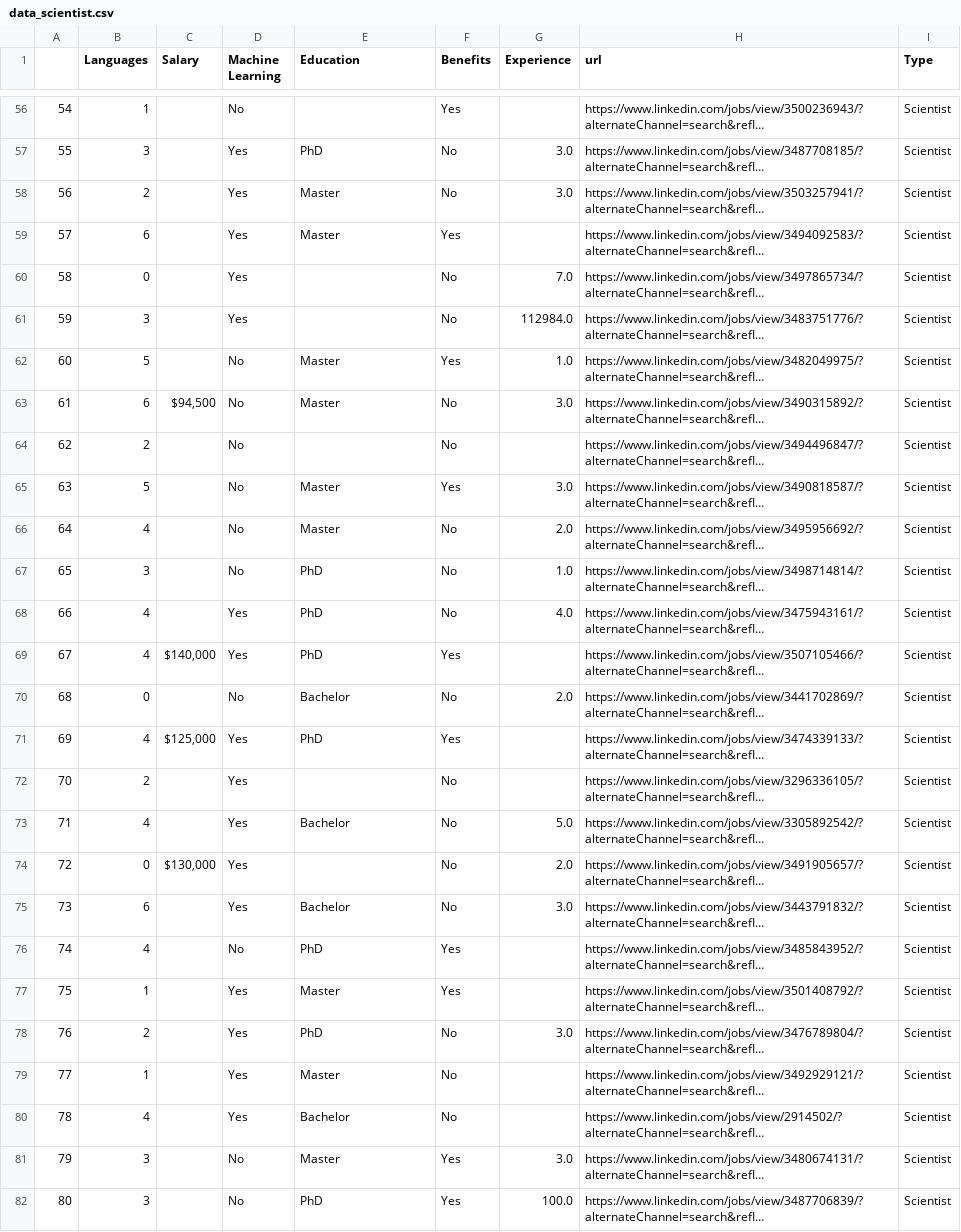
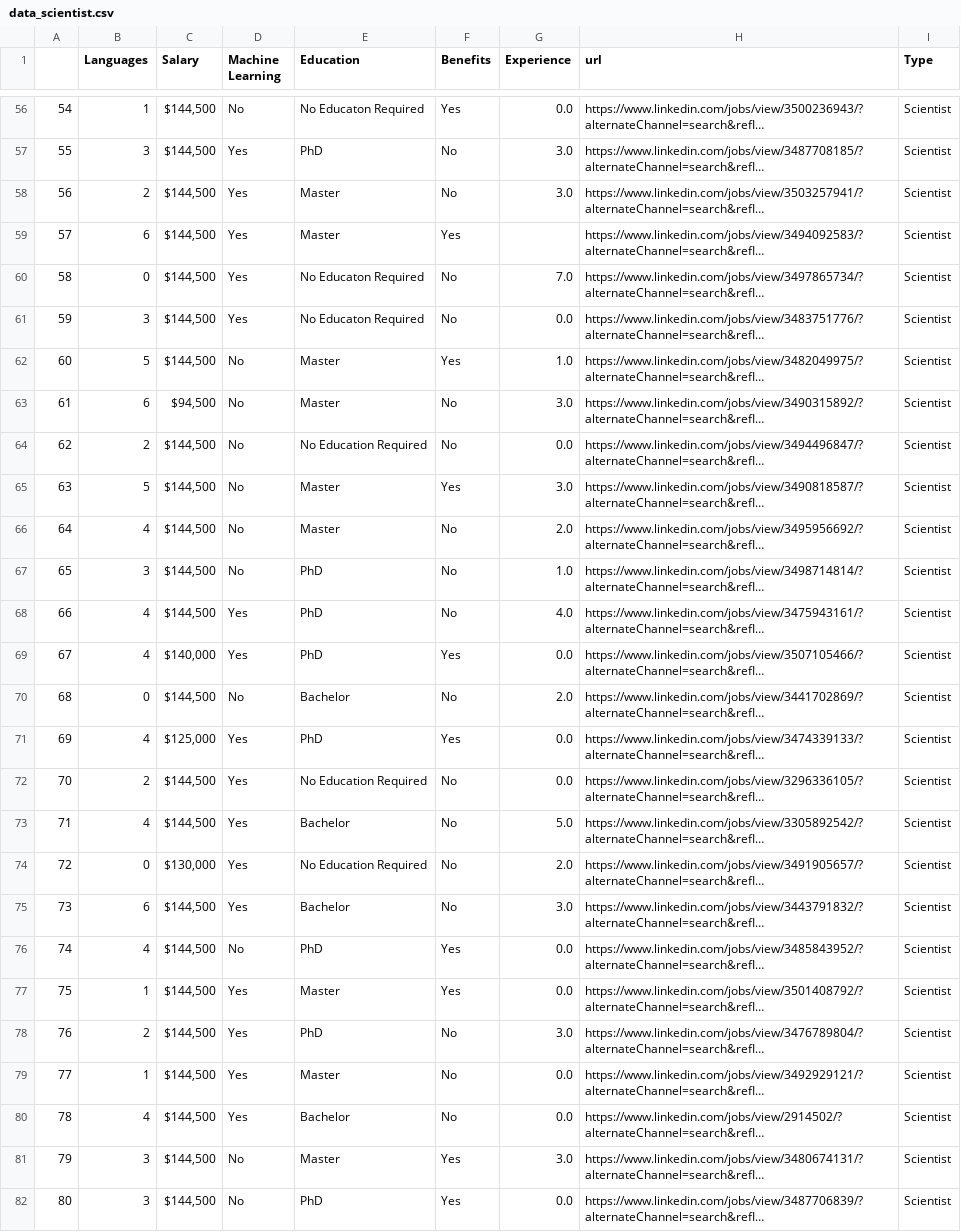
Before and after one commit to clwchanx/STA-141B, a CSV file: data_scientist.csv, drawn as a sheet; only a part is shown, gaps mark what is left out; long unchanged cells end in …; the diff covers the shown part only; the diff names each change by its address in the sheet, - before the commit and + after, or states it on an @@ line.

```diff
--- a/data_scientist.csv
+++ b/data_scientist.csv
-C56:C62 (Salary): (empty)
+C56:C62 (Salary): $144,500
-E56 (Education): (empty)
+E56 (Education): No Educaton Required
-G56 (Experience): (empty)
+G56 (Experience): 0.0
-E60:E61 (Education): (empty)
+E60:E61 (Education): No Educaton Required
-G61 (Experience): 112984.0
+G61 (Experience): 0.0
-C64:C68 (Salary): (empty)
+C64:C68 (Salary): $144,500
-E64 (Education): (empty)
+E64 (Education): No Education Required
-G64 (Experience): (empty)
+G64 (Experience): 0.0
-G69 (Experience): (empty)
+G69 (Experience): 0.0
-C70 (Salary): (empty)
+C70 (Salary): $144,500
-G71:G72 (Experience): (empty)
+G71:G72 (Experience): 0.0
-C72:C73 (Salary): (empty)
+C72:C73 (Salary): $144,500
-E72 (Education): (empty)
+E72 (Education): No Education Required
-E74 (Education): (empty)
+E74 (Education): No Education Required
-C75:C82 (Salary): (empty)
+C75:C82 (Salary): $144,500
-G76:G77 (Experience): (empty)
+G76:G77 (Experience): 0.0
-G79:G80 (Experience): (empty)
+G79:G80 (Experience): 0.0
-G82 (Experience): 100.0
+G82 (Experience): 0.0
```
Also changed, not shown: 110 edited cells elsewhere in this file.
